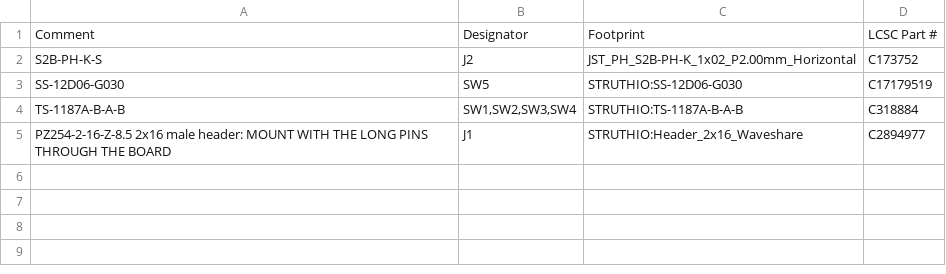
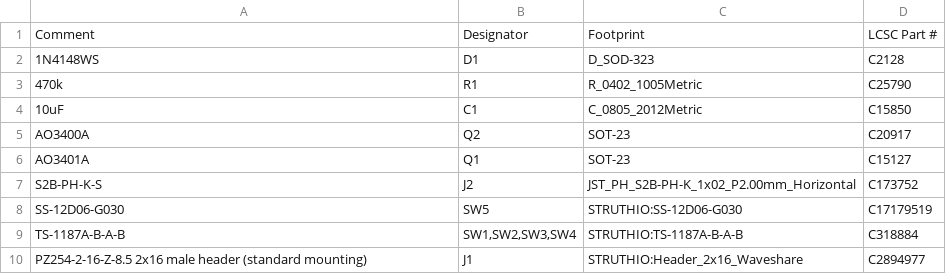
Before and after one commit to c8wf7gt28n-prog/Struthio, a CSV file: handheld/pcb/one/out/BOM_JLCPCB.csv, drawn as a sheet.

```diff
--- a/handheld/pcb/one/out/BOM_JLCPCB.csv
+++ b/handheld/pcb/one/out/BOM_JLCPCB.csv
@@ -1,2 +1,7 @@
 Comment,Designator,Footprint,LCSC Part #
+1N4148WS,D1,D_SOD-323,C2128
+470k,R1,R_0402_1005Metric,C25790
+10uF,C1,C_0805_2012Metric,C15850
+AO3400A,Q2,SOT-23,C20917
+AO3401A,Q1,SOT-23,C15127
 S2B-PH-K-S,J2,JST_PH_S2B-PH-K_1x02_P2.00mm_Horizontal,C173752
@@ -4,2 +9,2 @@ SS-12D06-G030,SW5,STRUTHIO:SS-12D06-G030,C17179519
 TS-1187A-B-A-B,"SW1,SW2,SW3,SW4",STRUTHIO:TS-1187A-B-A-B,C318884
-PZ254-2-16-Z-8.5 2x16 male header: MOUNT WITH THE LONG PINS THROUGH THE BOARD,J1,STRUTHIO:Header_2x16_Waveshare,C2894977
+PZ254-2-16-Z-8.5 2x16 male header (standard mounting),J1,STRUTHIO:Header_2x16_Waveshare,C2894977
```
Also changed, not shown: handheld/pcb/one/out/CPL_JLCPCB.csv, 25 other files.
